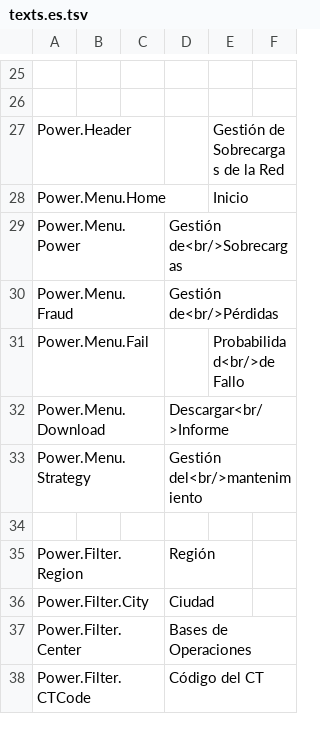
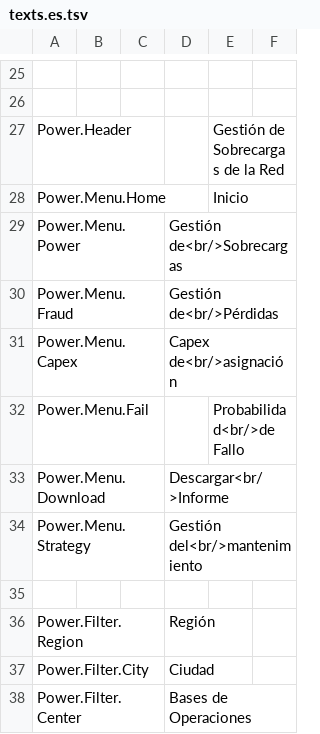
Before and after one commit to athakral/powernetwork, a TSV file: src/PowerNetwork.Web/wwwroot/languageFiles/texts.es.tsv, drawn as a sheet; only a part is shown, gaps mark what is left out; the shorter side is filled out with more unchanged rows.

Commit message:
fixed the links in the top menu and implemented the top menu in shared way

```diff
--- a/src/PowerNetwork.Web/wwwroot/languageFiles/texts.es.tsv
+++ b/src/PowerNetwork.Web/wwwroot/languageFiles/texts.es.tsv
@@ -30,2 +30,3 @@ Power.Menu.Power			Gestión de<br/>Sobrecargas
 Power.Menu.Fraud			Gestión de<br/>Pérdidas
+Power.Menu.Capex			Capex de<br/>asignación
 Power.Menu.Fail				Probabilidad<br/>de Fallo
```
Also changed, not shown: src/PowerNetwork.Web/wwwroot/languageFiles/texts.en.tsv, 6 other files.
